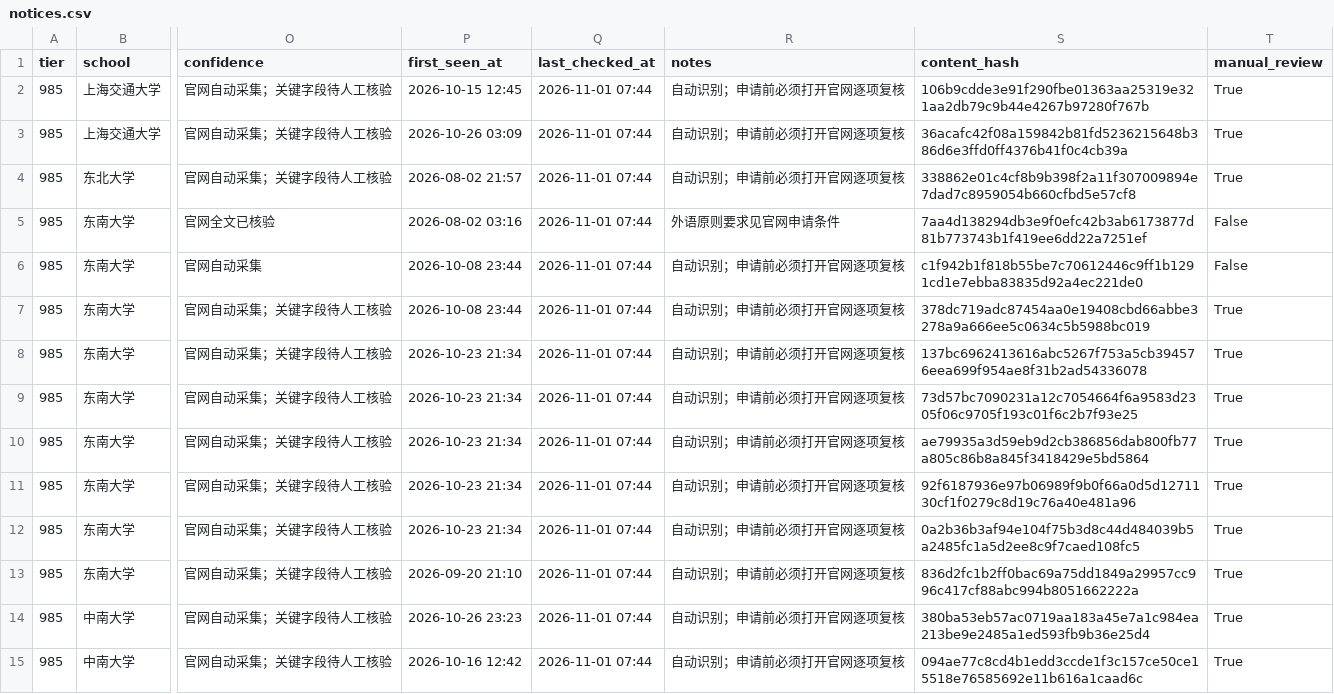
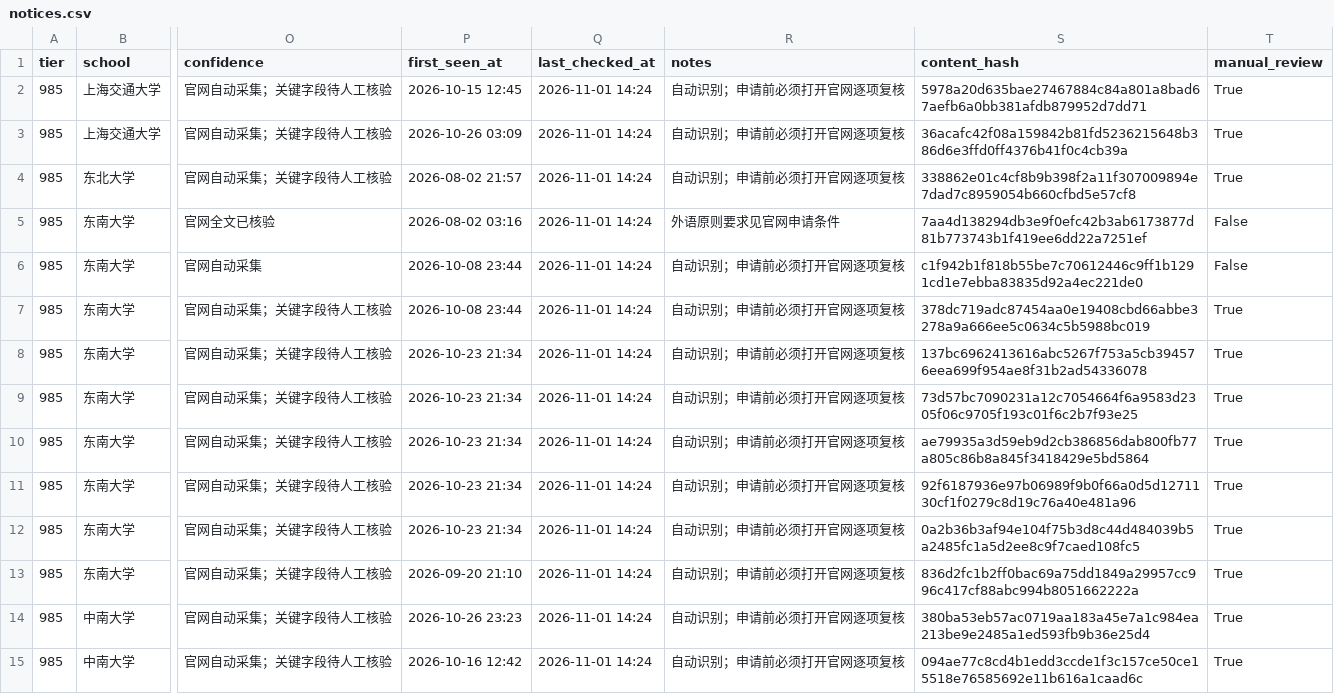
Before and after one commit to wangxiangchaosheng-wq/design-tuimian-monitor, a CSV file: data/notices.csv, drawn as a sheet; only a part is shown, gaps mark what is left out; the diff covers the shown part only; the diff names each change by its address in the sheet, - before the commit and + after, or states it on an @@ line.

```diff
--- a/data/notices.csv
+++ b/data/notices.csv
-Q2:Q15 (last_checked_at): 2026-11-01 07:44
+Q2:Q15 (last_checked_at): 2026-11-01 14:24
-S2 (content_hash): 106b9cdde3e91f290fbe01363aa25319e321aa2db79c9b44e4267b97280f767b
+S2 (content_hash): 5978a20d635bae27467884c84a801a8bad67aefb6a0bb381afdb879952d7dd71
```
Also changed, not shown: 106 edited cells elsewhere in this file, 3 other files.
